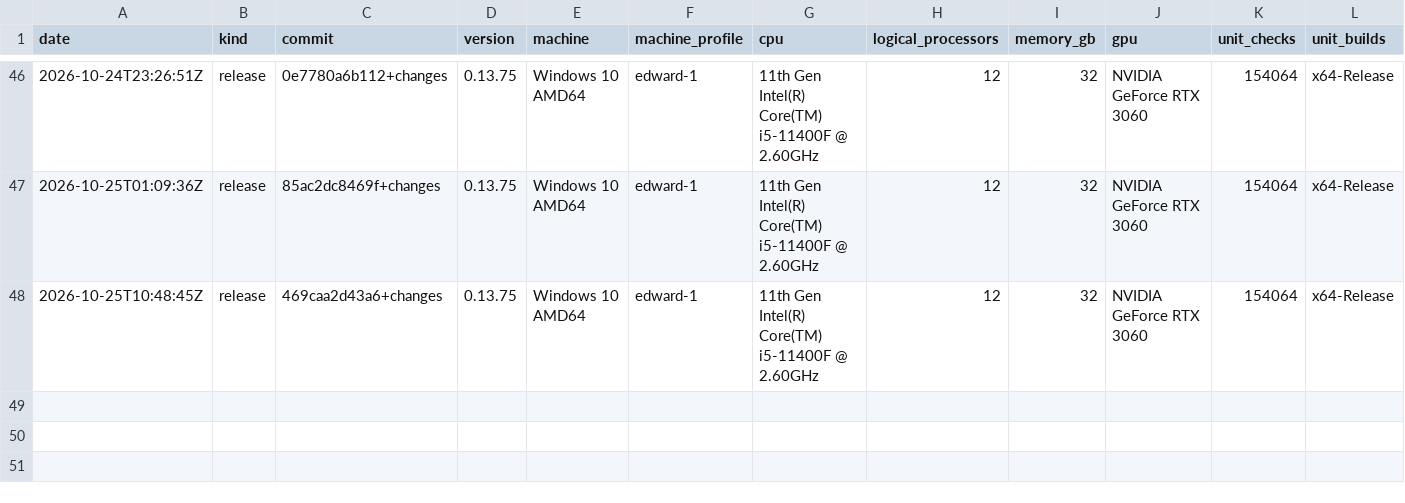
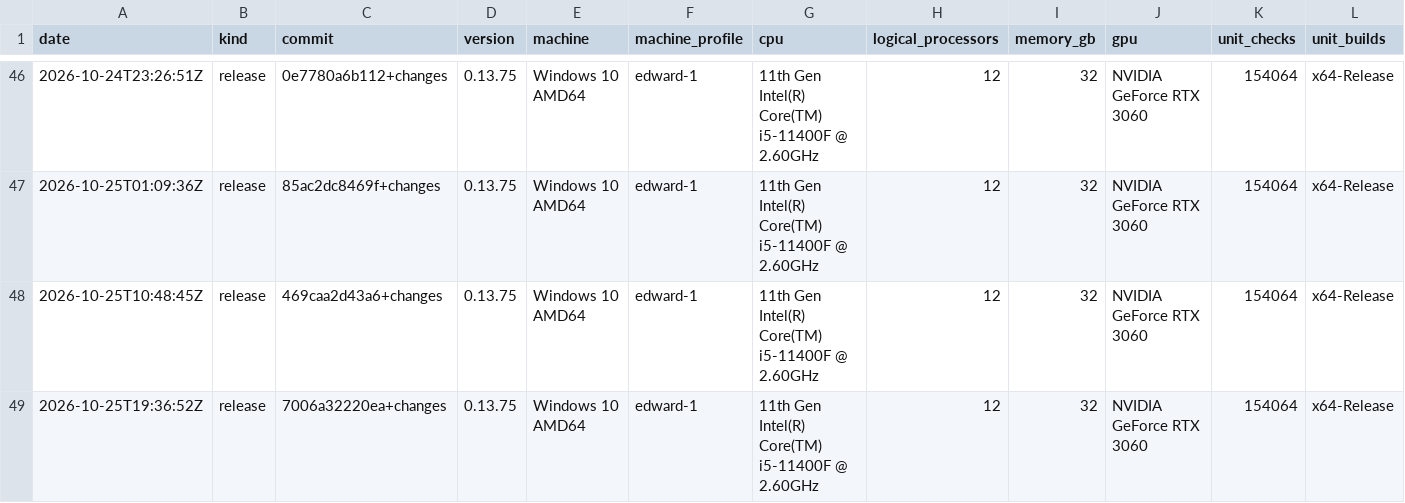
Before and after one commit to Thor110/Potentia, a TSV file: Sieve/metrics/index.tsv, drawn as a sheet; only a part is shown, gaps mark what is left out; rows hold the shown columns only; the diff names each change by its address in the sheet, - before the commit and + after, or states it on an @@ line.

Commit message:
sieve windows mode t

```diff
--- a/Sieve/metrics/index.tsv
+++ b/Sieve/metrics/index.tsv
+row 49: 2026-10-25T19:36:52Z | release | 7006a32220ea+changes | 0.13.75 | Windows 10 AMD64 | edward-1 | 11th Gen Intel(R) Core(TM) i5-11400F @ 2.60GHz | 12 | 32 | NVIDIA GeForce RTX 3060 | 154064 | x64-Release
```
Also changed, not shown: Sieve/results/bench-make-quick-2026-10-25.tsv, 6 other files.
